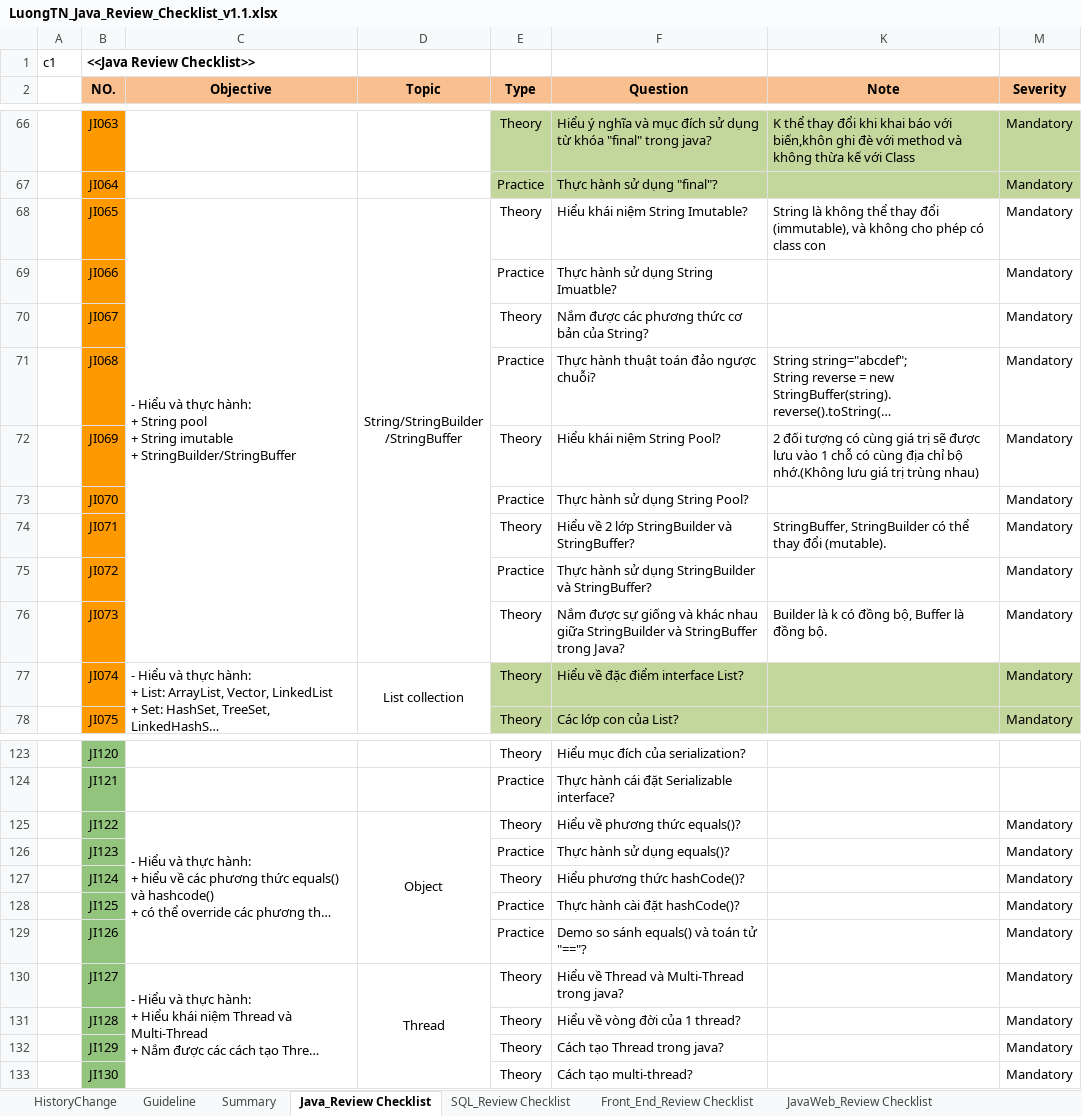
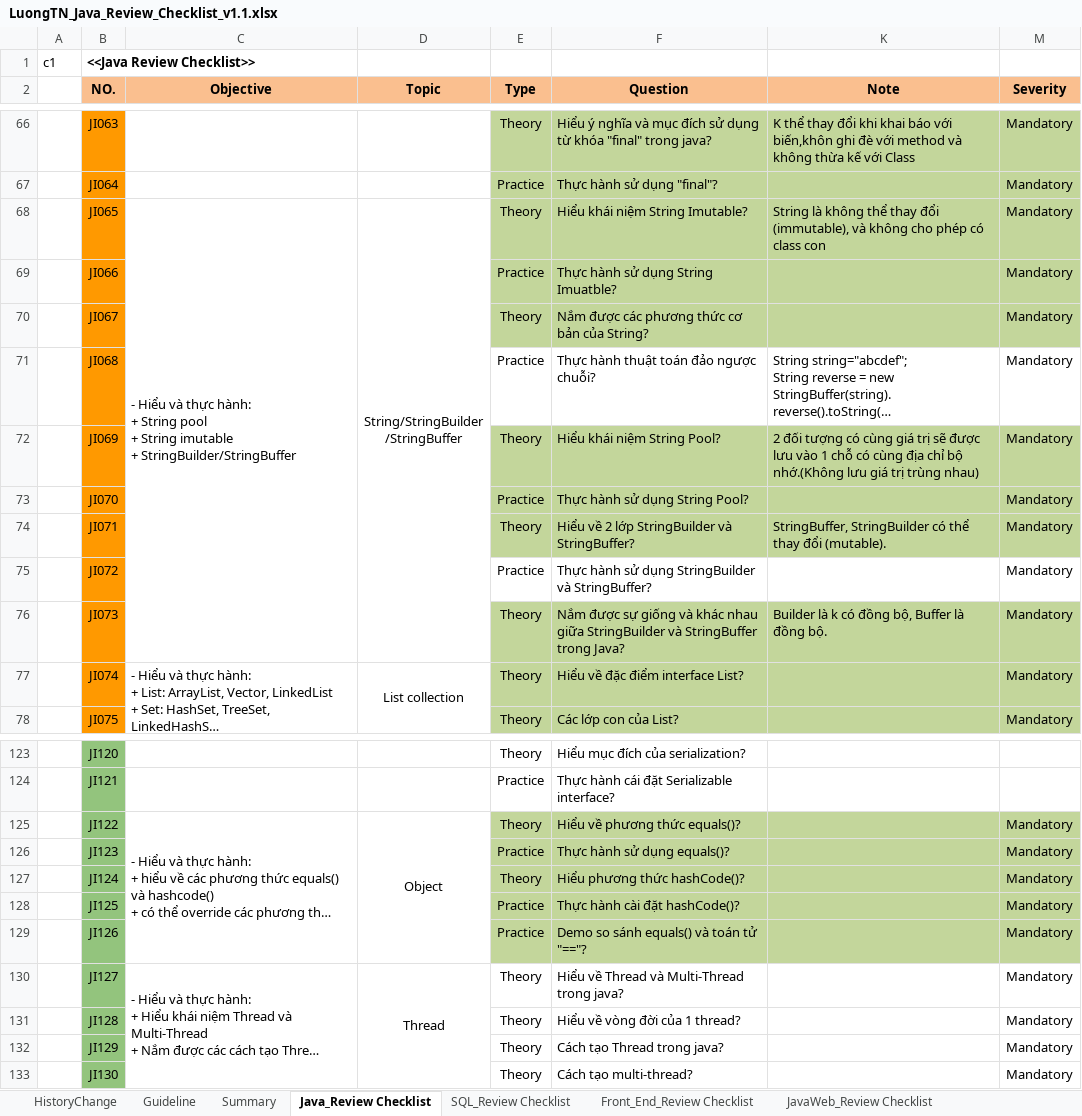
Before and after one commit to phankhacdien/BackEnd-Web-Dev-Study, an Excel workbook: DOC/LuongTN_Java_Review_Checklist_v1.1.xlsx, sheet Java_Review Checklist, drawn as a sheet; only a part is shown, gaps mark what is left out; long unchanged cells end in …; values as stored, in another font and other column widths than the file's, no borders; conditional formats not drawn; the diff names each change by its address in the sheet, - before the commit and + after, or states it on an @@ line.

```diff
--- a/DOC/LuongTN_Java_Review_Checklist_v1.1.xlsx (sheet Java_Review Checklist)
+++ b/DOC/LuongTN_Java_Review_Checklist_v1.1.xlsx (sheet Java_Review Checklist)
-E68:F70 fill: none
+E68:F70 fill: #C3D69B
-K68:K70 fill: none
+K68:K70 fill: #C3D69B
-M68:M70 fill: none
+M68:M70 fill: #C3D69B
-E72:F74 fill: none
+E72:F74 fill: #C3D69B
-K72:K74 fill: none
+K72:K74 fill: #C3D69B
-M72:M74 fill: none
+M72:M74 fill: #C3D69B
-E76:F76 fill: none
+E76:F76 fill: #C3D69B
-K76 fill: none
+K76 fill: #C3D69B
-M76 fill: none
+M76 fill: #C3D69B
-E125:F129 fill: none
+E125:F129 fill: #C3D69B
-K125:K129 fill: none
+K125:K129 fill: #C3D69B
-M125:M129 fill: none
+M125:M129 fill: #C3D69B
```
Also changed, not shown: sheet SQL_Review Checklist, sheet Summary, hidden cells, 35 other files.
